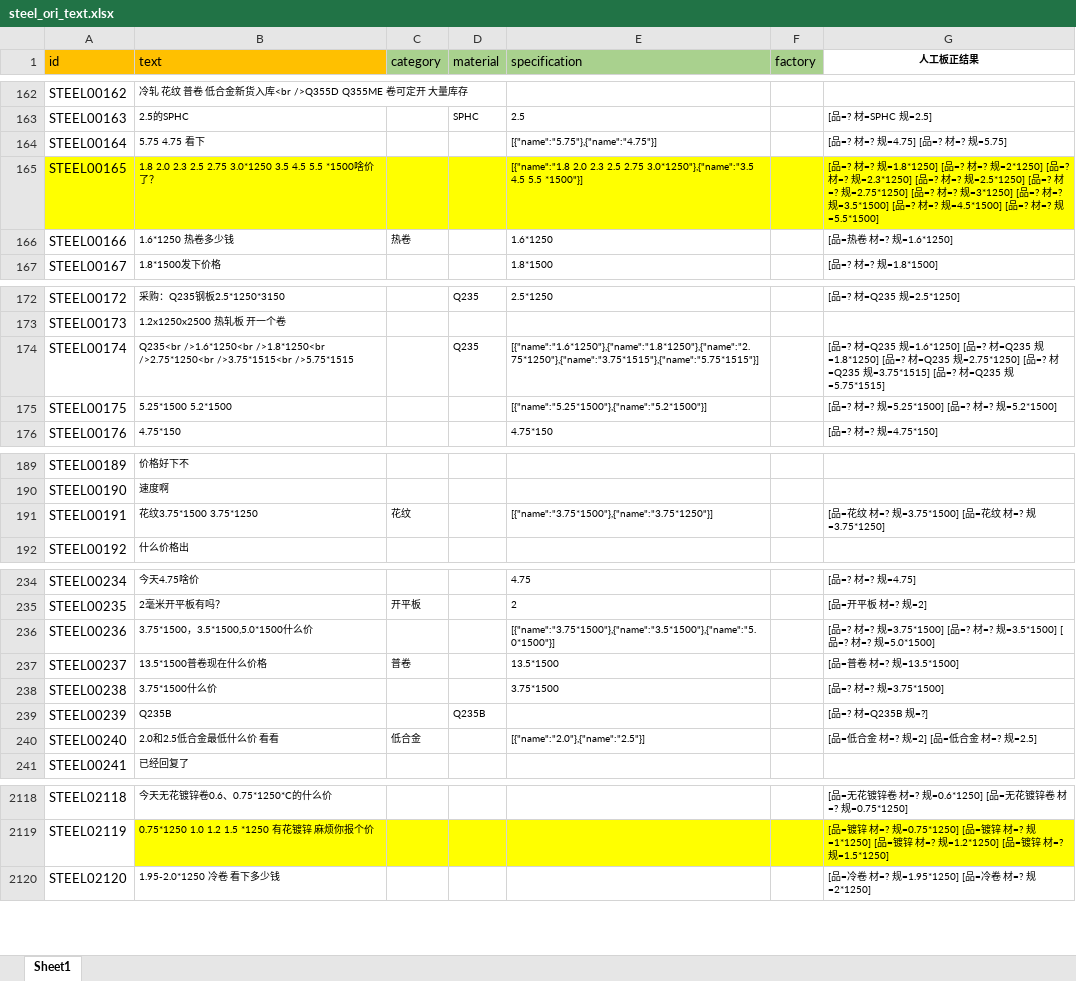
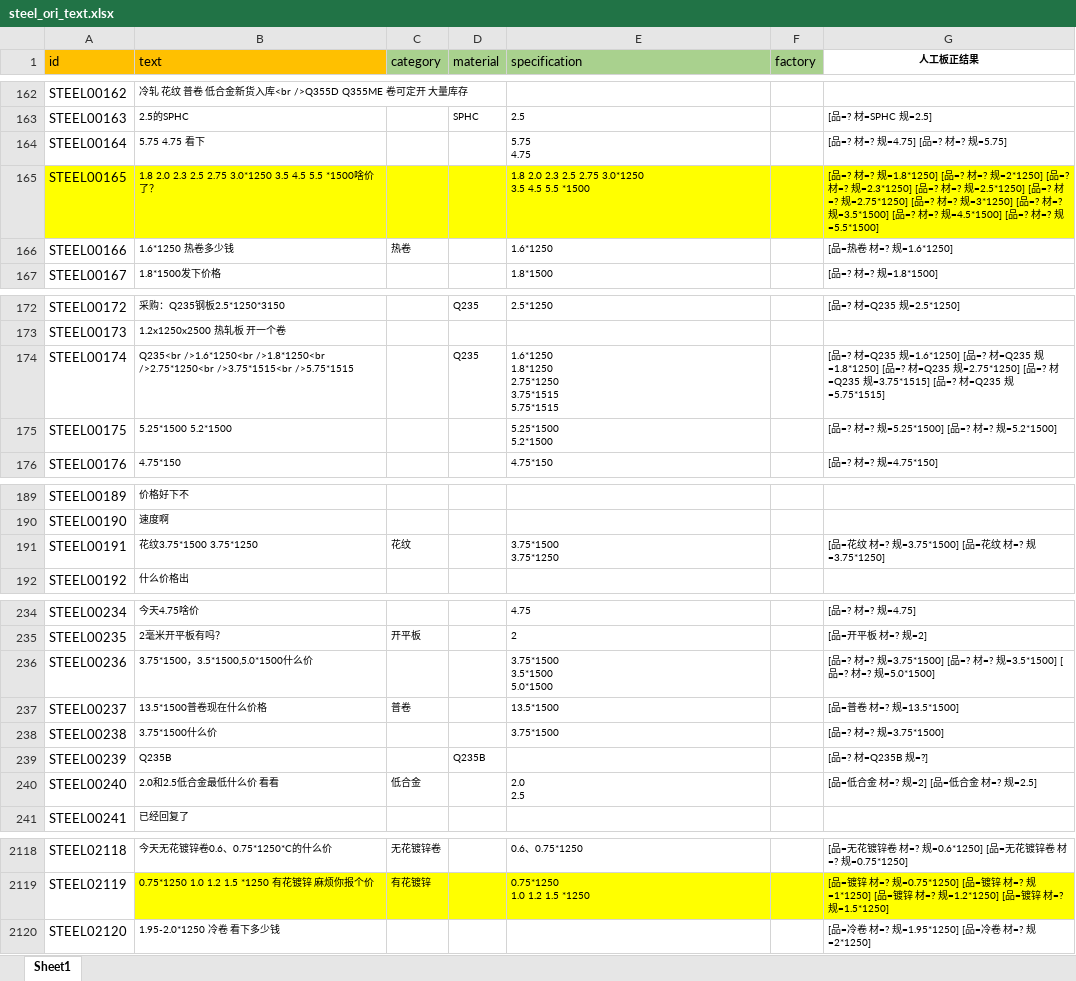
Before and after one commit to huangb5760/BERT-BILSTM-CRF, an Excel workbook: data/steel/ori_data/steel_ori_text.xlsx, sheet Sheet1, drawn as a sheet; only a part is shown, gaps mark what is left out; values as stored, in another font and other column widths than the file's, no borders; ↵ is a line break in a cell; the diff covers the shown part only; the diff names each change by its address in the sheet, - before the commit and + after, or states it on an @@ line.

```diff
--- a/data/steel/ori_data/steel_ori_text.xlsx (sheet Sheet1)
+++ b/data/steel/ori_data/steel_ori_text.xlsx (sheet Sheet1)
-E164 (specification): [{"name":"5.75"},{"name":"4.75"}]
+E164 (specification): 5.75 ↵ 4.75
-E165 (specification): [{"name":"1.8 2.0 2.3 2.5 2.75 3.0*1250"},{"name":"3.5 4.5 5.5 *1500"}]
+E165 (specification): 1.8 2.0 2.3 2.5 2.75 3.0*1250 ↵ 3.5 4.5 5.5 *1500
-E174 (specification): [{"name":"1.6*1250"},{"name":"1.8*1250"},{"name":"2.75*1250"},{"name":"3.75*1515"},{"name":"5.75*1515"}]
+E174 (specification): 1.6*1250 ↵ 1.8*1250 ↵ 2.75*1250 ↵ 3.75*1515 ↵ 5.75*1515
-E175 (specification): [{"name":"5.25*1500"},{"name":"5.2*1500"}]
+E175 (specification): 5.25*1500 ↵ 5.2*1500
-E191 (specification): [{"name":"3.75*1500"},{"name":"3.75*1250"}]
+E191 (specification): 3.75*1500 ↵ 3.75*1250
-E236 (specification): [{"name":"3.75*1500"},{"name":"3.5*1500"},{"name":"5.0*1500"}]
+E236 (specification): 3.75*1500 ↵ 3.5*1500 ↵ 5.0*1500
-E240 (specification): [{"name":"2.0"},{"name":"2.5"}]
+E240 (specification): 2.0 ↵ 2.5
-C2118 (category): (empty)
+C2118 (category): 无花镀锌卷
-E2118 (specification): (empty)
+E2118 (specification): 0.6、0.75*1250
-C2119 (category): (empty)
+C2119 (category): 有花镀锌
-E2119 (specification): (empty)
+E2119 (specification): 0.75*1250 ↵ 1.0 1.2 1.5 *1250
```
Also changed, not shown: 65 edited cells and cell formats elsewhere in this sheet, 8 other files.
